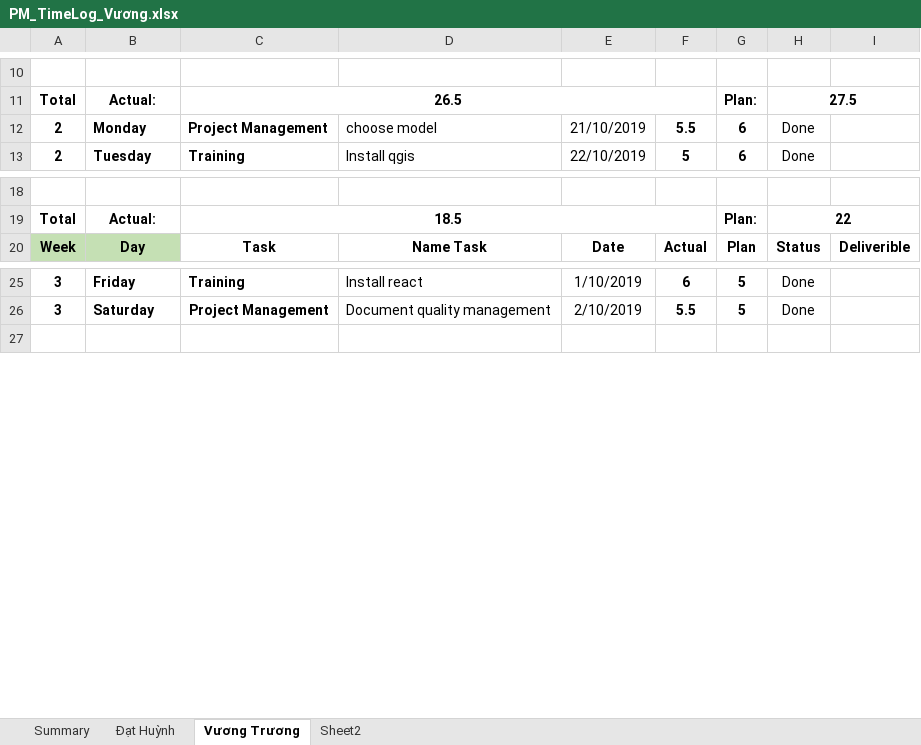
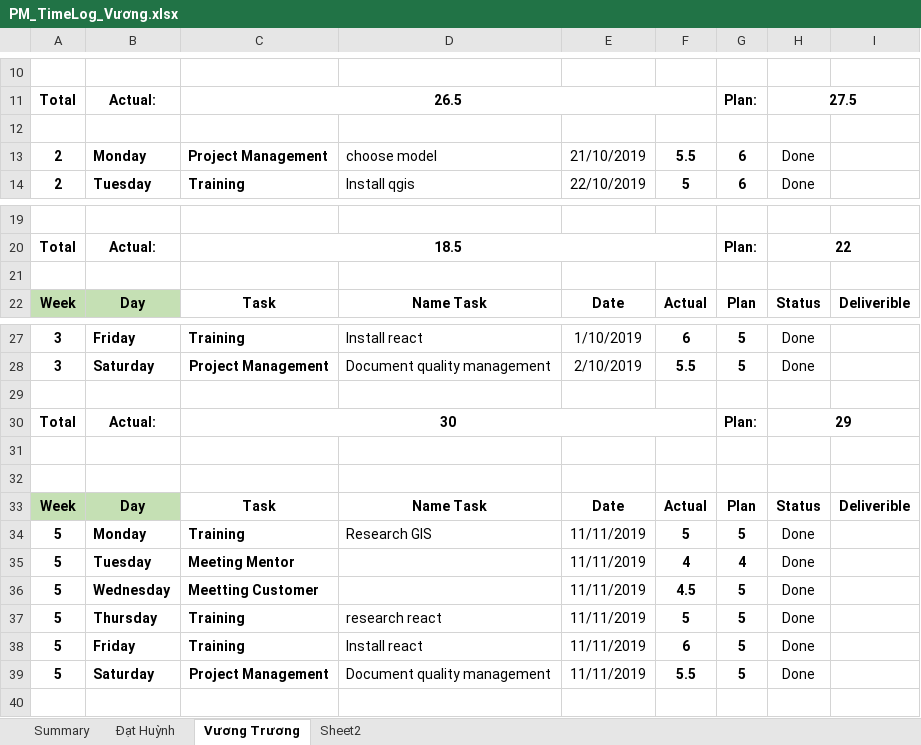
Before and after one commit to DamianHuynh/Capstone-Project, an Excel workbook: Private/Vương/4. Timelog/PM_TimeLog_Vương.xlsx, sheet Vương Trương, drawn as a sheet; only a part is shown, gaps mark what is left out; values as stored, in another font and other column widths than the file's, no borders; the diff names each change by its address in the sheet, - before the commit and + after, or states it on an @@ line.

```diff
--- a/Private/Vương/4. Timelog/PM_TimeLog_Vương.xlsx (sheet Vương Trương)
+++ b/Private/Vương/4. Timelog/PM_TimeLog_Vương.xlsx (sheet Vương Trương)
+row 12: (empty)
+row 21: (empty)
+row 29: (empty)
+row 30: Total | Actual: | 30 |  |  |  | Plan: | 29
+row 31: (empty)
+row 32: (empty)
+row 33: Week | Day | Task | Name Task | Date | Actual | Plan | Status | Deliverible
+row 34: 5 | Monday | Training | Research GIS | 11/11/2019 | 5 | 5 | Done
+row 35: 5 | Tuesday | Meeting Mentor |  | 11/11/2019 | 4 | 4 | Done
+row 36: 5 | Wednesday | Meetting Customer |  | 11/11/2019 | 4.5 | 5 | Done
+row 37: 5 | Thursday | Training | research react | 11/11/2019 | 5 | 5 | Done
+row 38: 5 | Friday | Training | Install react | 11/11/2019 | 6 | 5 | Done
+row 39: 5 | Saturday | Project Management | Document quality management | 11/11/2019 | 5.5 | 5 | Done
```
Also changed, not shown: formulas that keep their value, 8 other files.
